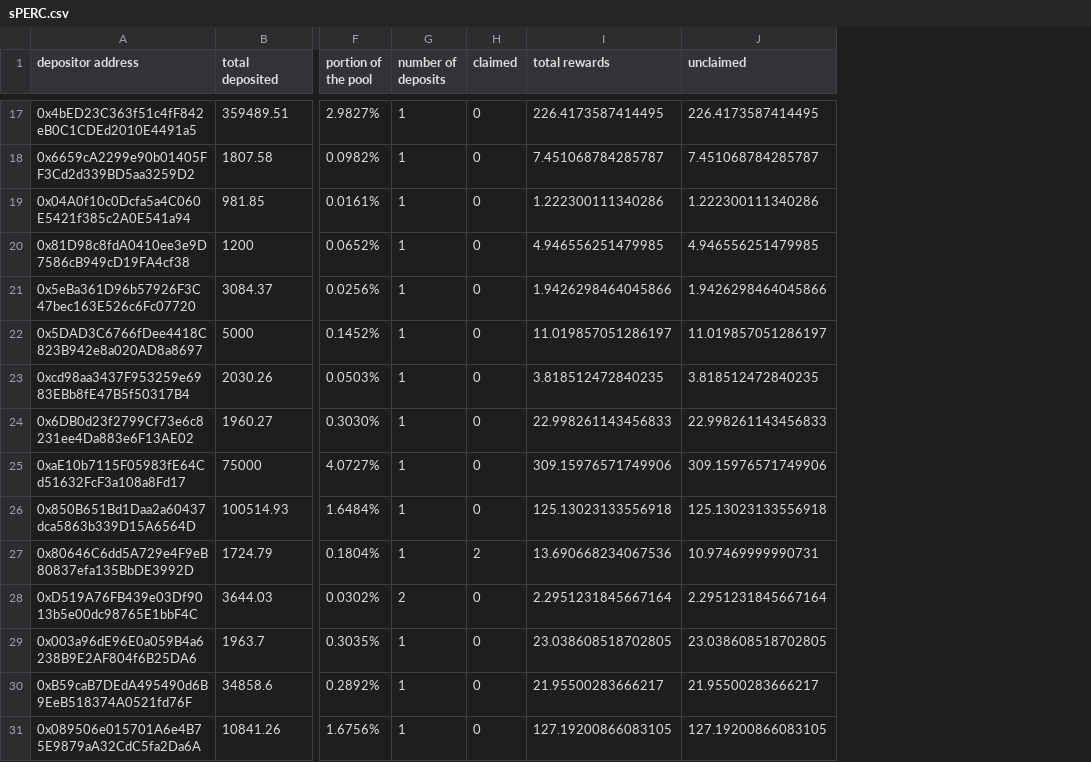
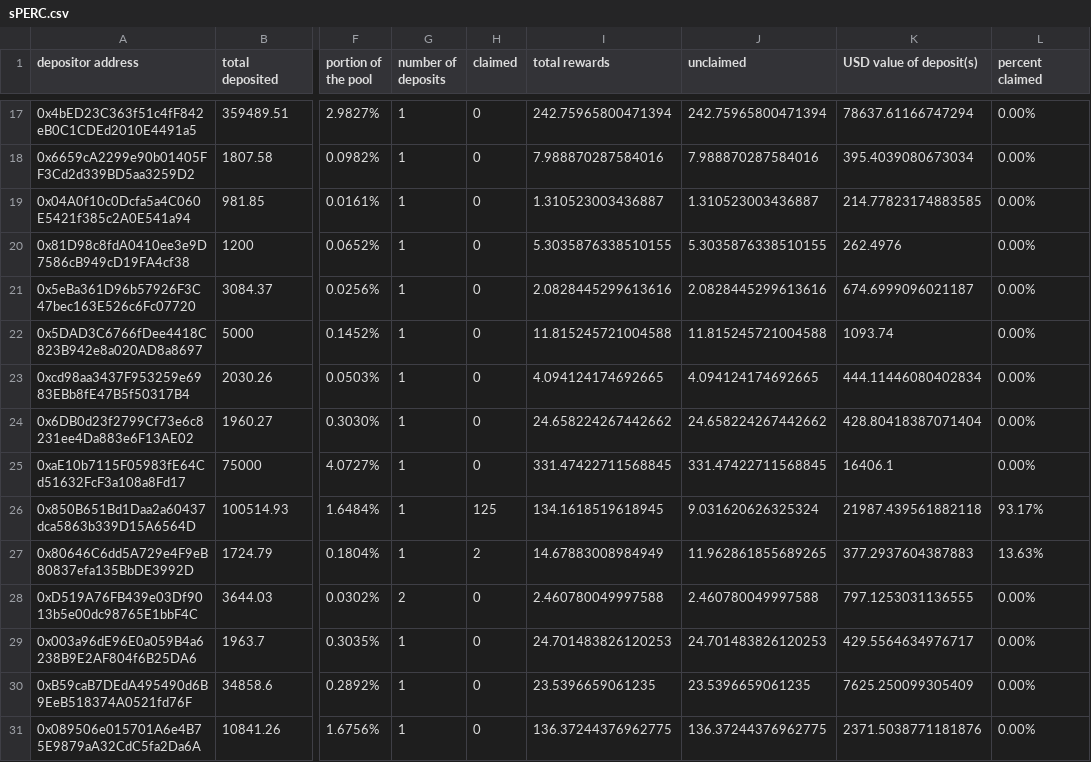
Before and after one commit to Periondao/staker-analysis, a CSV file: sheets/sPERC.csv, drawn as a sheet; only a part is shown, gaps mark what is left out; the diff covers the shown part only; the diff names each change by its address in the sheet, - before the commit and + after, or states it on an @@ line.

Commit message:
add USD value, percent claimed and update sheets

```diff
--- a/sheets/sPERC.csv
+++ b/sheets/sPERC.csv
+column K (USD value of deposit(s)), rows 17-31: 78637.61166747294 | 395.4039080673034 | 214.77823174883585 | 262.4976 | 674.6999096021187 | 1093.74 | 444.11446080402834 | 428.80418387071404 | 16406.1 | 21987.439561882118 | 377.2937604387883 | 797.1253031136555 | 429.5564634976717 | 7625.250099305409 | 2371.5038771181876
+column L (percent claimed), rows 17-31: 0.00% | 0.00% | 0.00% | 0.00% | 0.00% | 0.00% | 0.00% | 0.00% | 0.00% | 93.17% | 13.63% | 0.00% | 0.00% | 0.00% | 0.00%
-I17 (total rewards): 226.4173587414495
+I17 (total rewards): 242.75965800471394
-J17 (unclaimed): 226.4173587414495
+J17 (unclaimed): 242.75965800471394
-I18 (total rewards): 7.451068784285787
+I18 (total rewards): 7.988870287584016
-J18 (unclaimed): 7.451068784285787
+J18 (unclaimed): 7.988870287584016
-I19 (total rewards): 1.222300111340286
+I19 (total rewards): 1.310523003436887
-J19 (unclaimed): 1.222300111340286
+J19 (unclaimed): 1.310523003436887
-I20 (total rewards): 4.946556251479985
+I20 (total rewards): 5.3035876338510155
-J20 (unclaimed): 4.946556251479985
+J20 (unclaimed): 5.3035876338510155
-I21 (total rewards): 1.9426298464045866
+I21 (total rewards): 2.0828445299613616
-J21 (unclaimed): 1.9426298464045866
+J21 (unclaimed): 2.0828445299613616
-I22 (total rewards): 11.019857051286197
+I22 (total rewards): 11.815245721004588
-J22 (unclaimed): 11.019857051286197
+J22 (unclaimed): 11.815245721004588
-I23 (total rewards): 3.818512472840235
+I23 (total rewards): 4.094124174692665
-J23 (unclaimed): 3.818512472840235
+J23 (unclaimed): 4.094124174692665
-I24 (total rewards): 22.998261143456833
+I24 (total rewards): 24.658224267442662
-J24 (unclaimed): 22.998261143456833
+J24 (unclaimed): 24.658224267442662
-I25 (total rewards): 309.15976571749906
+I25 (total rewards): 331.47422711568845
-J25 (unclaimed): 309.15976571749906
+J25 (unclaimed): 331.47422711568845
-H26 (claimed): 0
+H26 (claimed): 125
-I26 (total rewards): 125.13023133556918
+I26 (total rewards): 134.1618519618945
-J26 (unclaimed): 125.13023133556918
+J26 (unclaimed): 9.031620626325324
-I27 (total rewards): 13.690668234067536
+I27 (total rewards): 14.67883008984949
-J27 (unclaimed): 10.97469999990731
+J27 (unclaimed): 11.962861855689265
-I28 (total rewards): 2.2951231845667164
+I28 (total rewards): 2.460780049997588
-J28 (unclaimed): 2.2951231845667164
+J28 (unclaimed): 2.460780049997588
-I29 (total rewards): 23.038608518702805
+I29 (total rewards): 24.701483826120253
-J29 (unclaimed): 23.038608518702805
+J29 (unclaimed): 24.701483826120253
-I30 (total rewards): 21.95500283666217
+I30 (total rewards): 23.5396659061235
-J30 (unclaimed): 21.95500283666217
+J30 (unclaimed): 23.5396659061235
-I31 (total rewards): 127.19200866083105
+I31 (total rewards): 136.37244376962775
-J31 (unclaimed): 127.19200866083105
+J31 (unclaimed): 136.37244376962775
```
Also changed, not shown: 86 edited cells elsewhere in this file, sheets/sLPERC.csv, 3 other files.
